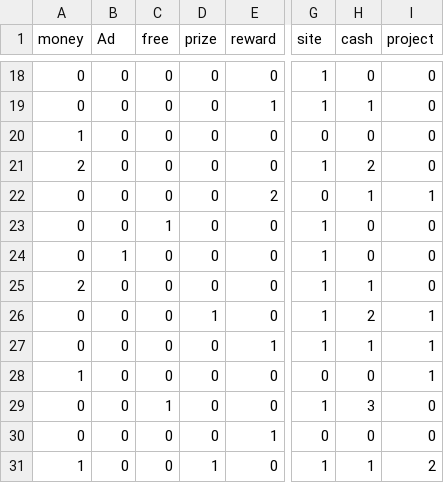
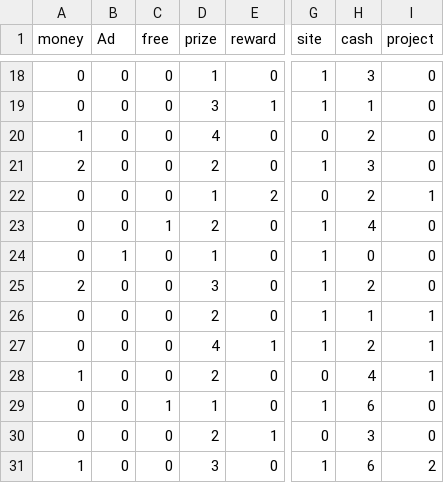
Before and after one commit to I-Cubic-I/2024DataAnalysisProgramming, a CSV file: message.csv, drawn as a sheet; only a part is shown, gaps mark what is left out; the diff covers the shown part only; the diff names each change by its address in the sheet, - before the commit and + after, or states it on an @@ line.

```diff
--- a/message.csv
+++ b/message.csv
-D18 (prize): 0
+D18 (prize): 1
-H18 (cash): 0
+H18 (cash): 3
-D19 (prize): 0
+D19 (prize): 3
-D20 (prize): 0
+D20 (prize): 4
-H20 (cash): 0
+H20 (cash): 2
-D21 (prize): 0
+D21 (prize): 2
-H21 (cash): 2
+H21 (cash): 3
-D22 (prize): 0
+D22 (prize): 1
-H22 (cash): 1
+H22 (cash): 2
-D23 (prize): 0
+D23 (prize): 2
-H23 (cash): 0
+H23 (cash): 4
-D24 (prize): 0
+D24 (prize): 1
-D25 (prize): 0
+D25 (prize): 3
-H25 (cash): 1
+H25 (cash): 2
-D26 (prize): 1
+D26 (prize): 2
-H26 (cash): 2
+H26 (cash): 1
-D27 (prize): 0
+D27 (prize): 4
-H27 (cash): 1
+H27 (cash): 2
-D28 (prize): 0
+D28 (prize): 2
-H28 (cash): 0
+H28 (cash): 4
-D29 (prize): 0
+D29 (prize): 1
-H29 (cash): 3
+H29 (cash): 6
-D30 (prize): 0
+D30 (prize): 2
-H30 (cash): 0
+H30 (cash): 3
-D31 (prize): 1
+D31 (prize): 3
-H31 (cash): 1
+H31 (cash): 6
```
Also changed, not shown: 31 edited cells elsewhere in this file.
